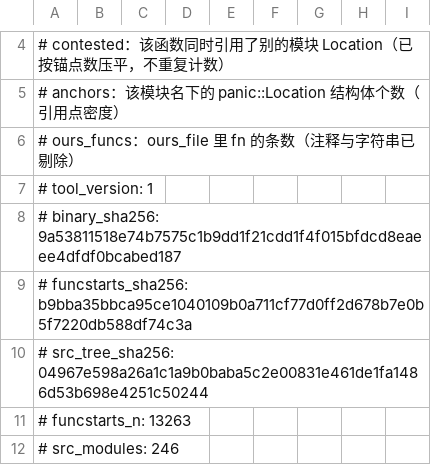
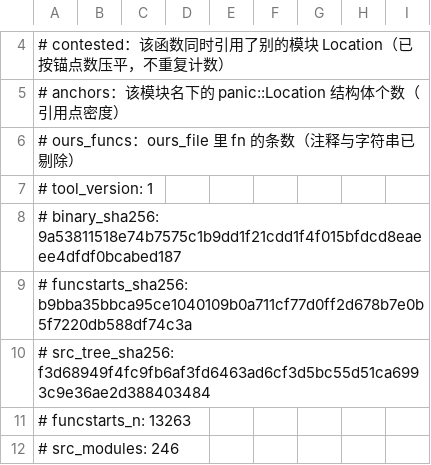
Before and after one commit to Cmd-GZ/graphwar2-rebuild, a TSV file: docs/coverage-matrix.tsv, drawn as a sheet; only a part is shown, gaps mark what is left out.

```diff
--- a/docs/coverage-matrix.tsv
+++ b/docs/coverage-matrix.tsv
@@ -9,3 +9,3 @@
 # funcstarts_sha256: b9bba35bbca95ce1040109b0a711cf77d0ff2d678b7e0b5f7220db588df74c3a
-# src_tree_sha256: 04967e598a26a1c1a9b0baba5c2e00831e461de1fa1486d53b698e4251c50244
+# src_tree_sha256: f3d68949f4fc9fb6af3fd6463ad6cf3d5bc55d51ca6993c9e36ae2d388403484
 # funcstarts_n: 13263
```
Also changed, not shown: 3 other files.
